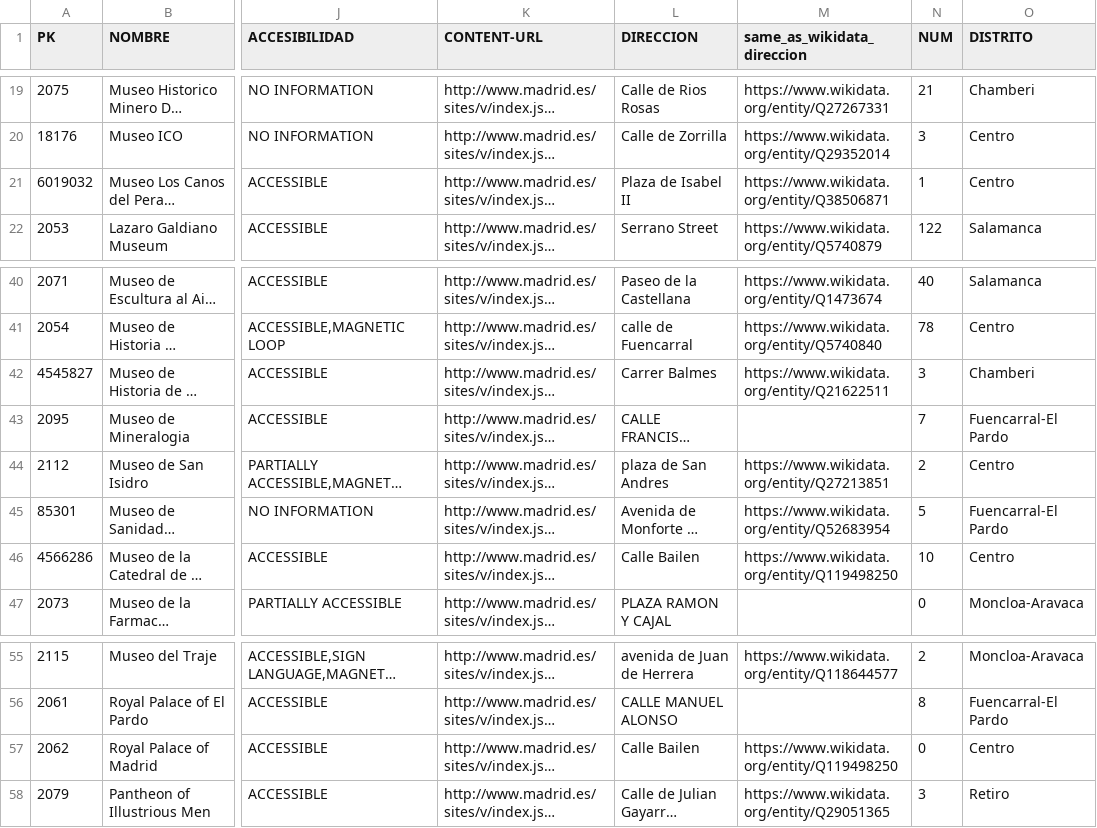
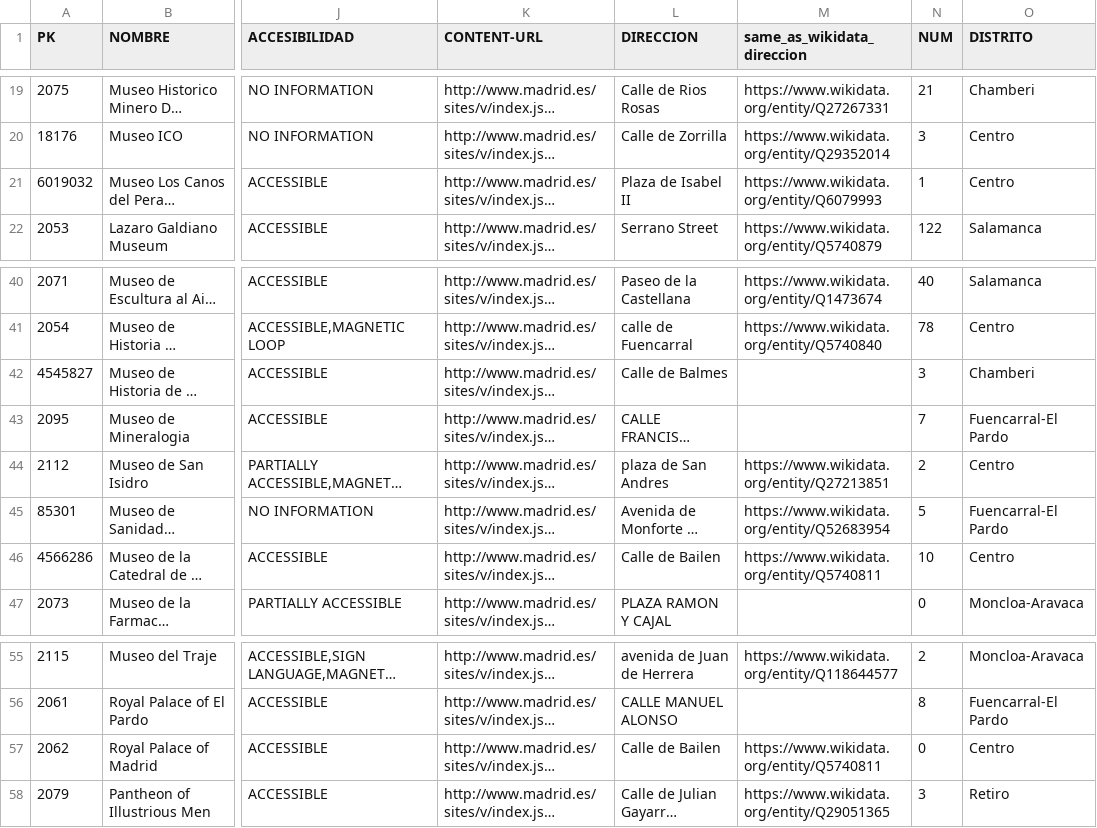
Before and after one commit to FacultadInformatica-LinkedData/Curso2023-2024-ODKG, a CSV file: HandsOn/Group04/csv/museos-csv-with-links.csv, drawn as a sheet; only a part is shown, gaps mark what is left out; long unchanged cells end in …; the diff names each change by its address in the sheet, - before the commit and + after, or states it on an @@ line.

Commit message:
styless added for facility_info & museos csv fixed

```diff
--- a/HandsOn/Group04/csv/museos-csv-with-links.csv
+++ b/HandsOn/Group04/csv/museos-csv-with-links.csv
-M21 (same_as_wikidata_direccion): https://www.wikidata.org/entity/Q38506871
+M21 (same_as_wikidata_direccion): https://www.wikidata.org/entity/Q6079993
-L42 (DIRECCION): Carrer Balmes
+L42 (DIRECCION): Calle de Balmes
-M42 (same_as_wikidata_direccion): https://www.wikidata.org/entity/Q21622511
+M42 (same_as_wikidata_direccion): (empty)
-L46 (DIRECCION): Calle Bailen
+L46 (DIRECCION): Calle de Bailen
-M46 (same_as_wikidata_direccion): https://www.wikidata.org/entity/Q119498250
+M46 (same_as_wikidata_direccion): https://www.wikidata.org/entity/Q5740811
-L57 (DIRECCION): Calle Bailen
+L57 (DIRECCION): Calle de Bailen
-M57 (same_as_wikidata_direccion): https://www.wikidata.org/entity/Q119498250
+M57 (same_as_wikidata_direccion): https://www.wikidata.org/entity/Q5740811
```
Also changed, not shown: 3 other files.
